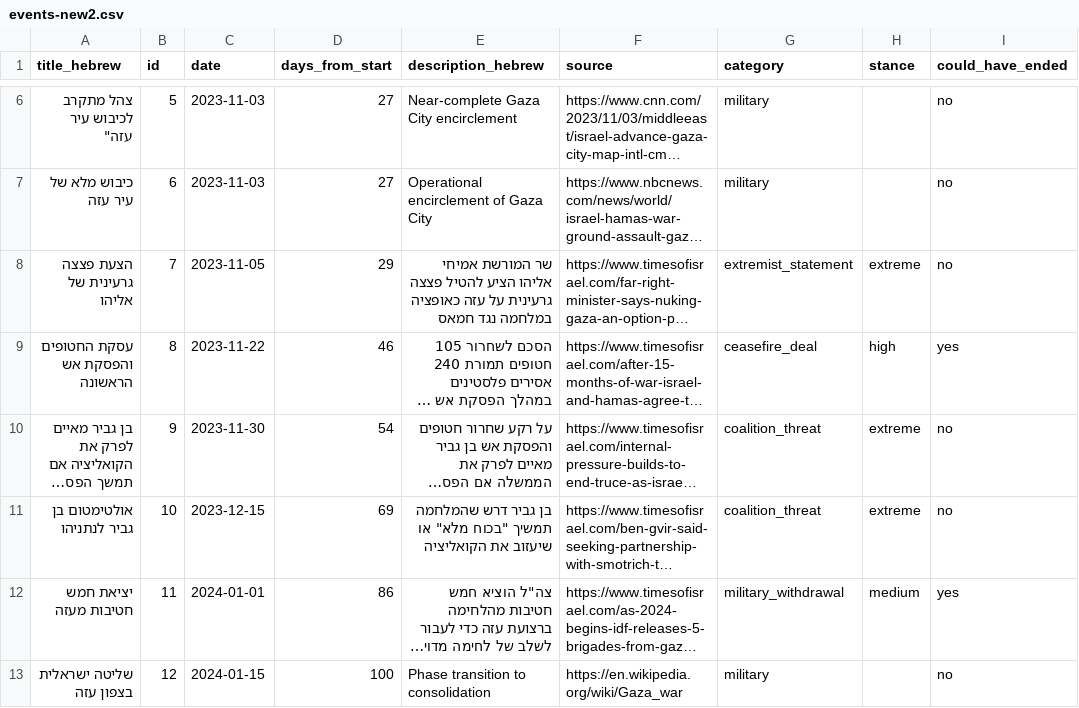
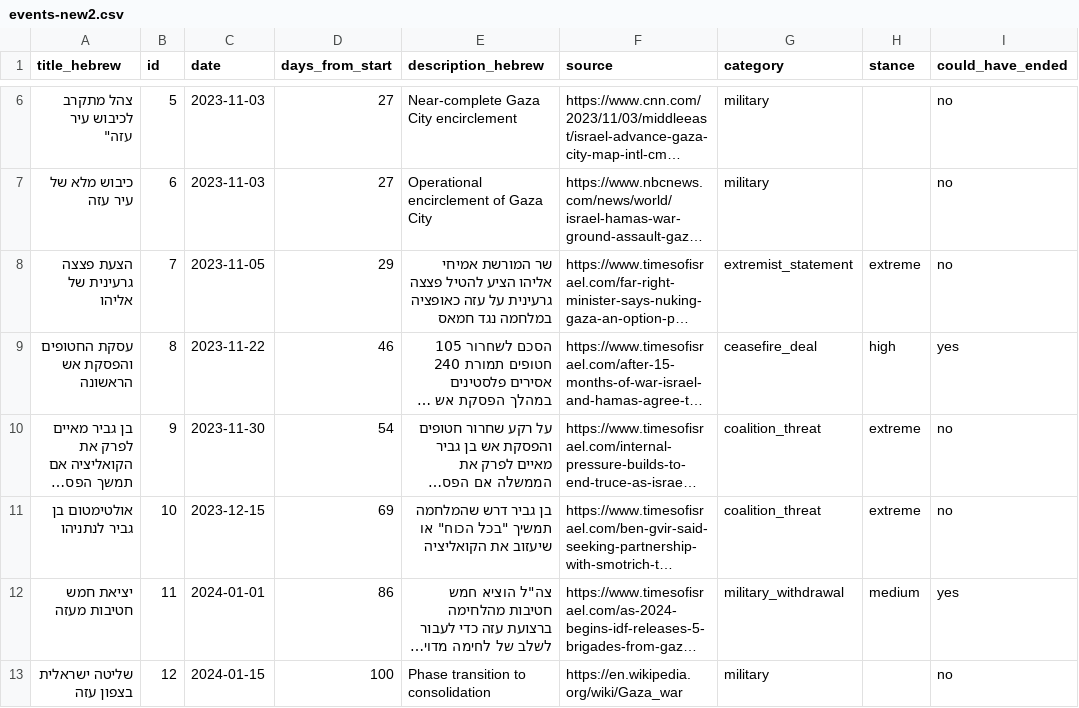
Before and after one commit to dehyde/Fallen-soldiers-Jul-2025, a CSV file: data/events-new2.csv, drawn as a sheet; only a part is shown, gaps mark what is left out; long unchanged cells end in …; the diff names each change by its address in the sheet, - before the commit and + after, or states it on an @@ line.

Commit message:
Update events data and add debug pages

```diff
--- a/data/events-new2.csv
+++ b/data/events-new2.csv
-E11 (description_hebrew): …שהמלחמה תמשיך "בכוח מלא" או שיעזוב…
+E11 (description_hebrew): …שהמלחמה תמשיך "בכל הכוח" או שיעזוב…
```
Also changed, not shown: 6 other files.
